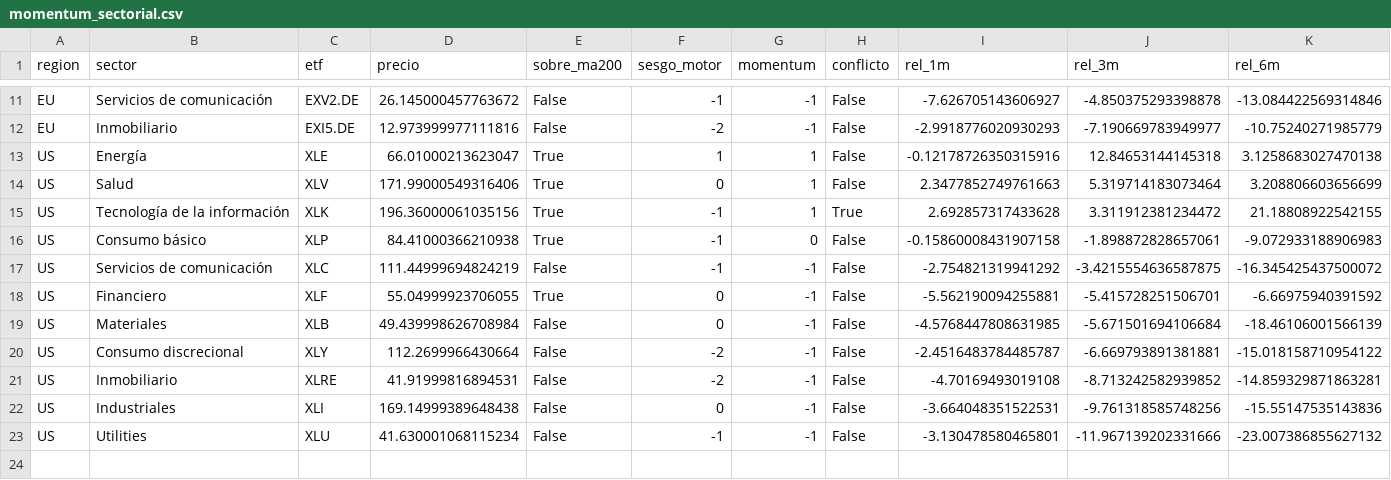
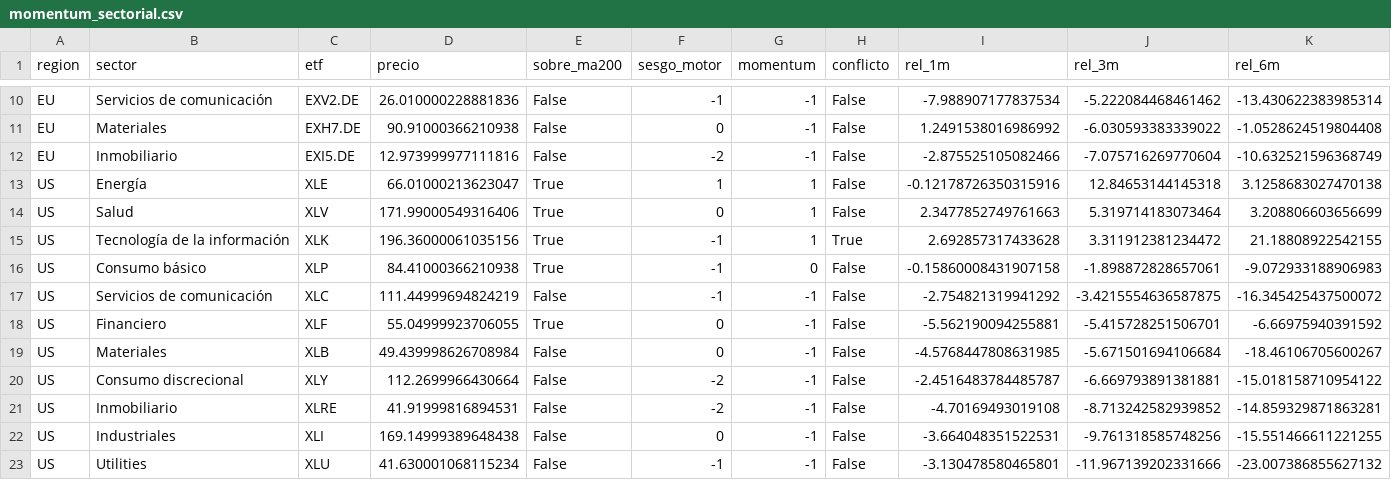
Before and after one commit to jmm-mlg/Macro-daily, a CSV file: data/momentum_sectorial.csv, drawn as a sheet; only a part is shown, gaps mark what is left out; addresses are those after the commit; the diff covers the shown part only; the diff names each change by its address in the sheet, - before the commit and + after, or states it on an @@ line.

```diff
--- a/data/momentum_sectorial.csv
+++ b/data/momentum_sectorial.csv
-D10 (precio): 26.145000457763672
+D10 (precio): 26.010000228881836
-I10 (rel_1m): -7.626705143606927
+I10 (rel_1m): -7.988907177837534
-J10 (rel_3m): -4.850375293398878
+J10 (rel_3m): -5.222084468461462
-K10 (rel_6m): -13.084422569314846
+K10 (rel_6m): -13.430622383985314
+row 11: EU | Materiales | EXH7.DE | 90.91000366210938 | False | 0 | -1 | False | 1.2491538016986992 | -6.030593383339022 | -1.0528624519804408
-I12 (rel_1m): -2.9918776020930293
+I12 (rel_1m): -2.875525105082466
-J12 (rel_3m): -7.190669783949977
+J12 (rel_3m): -7.075716269770604
-K12 (rel_6m): -10.75240271985779
+K12 (rel_6m): -10.632521596368749
-K19 (rel_6m): -18.46106001566139
+K19 (rel_6m): -18.46106705600267
-K22 (rel_6m): -15.55147535143836
+K22 (rel_6m): -15.551466611221255
```
Also changed, not shown: 1 added row, 2 removed rows and 28 edited cells elsewhere in this file, data/fichas.csv, data/pulso.csv, 8 other files.
